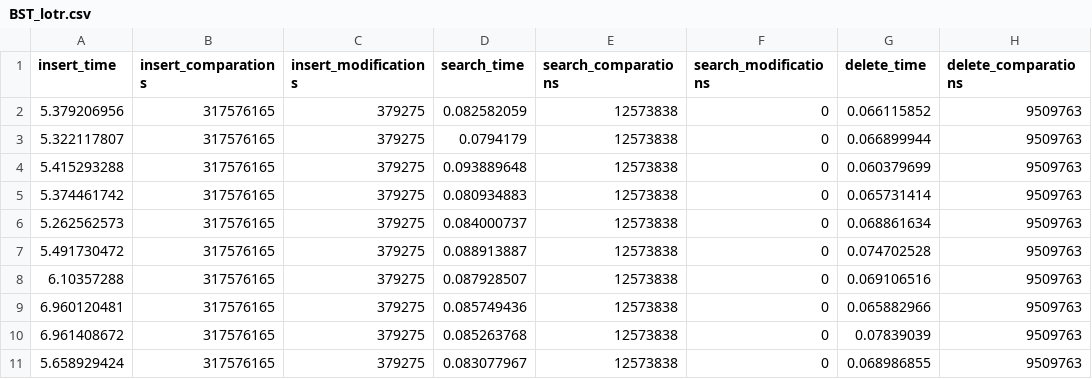
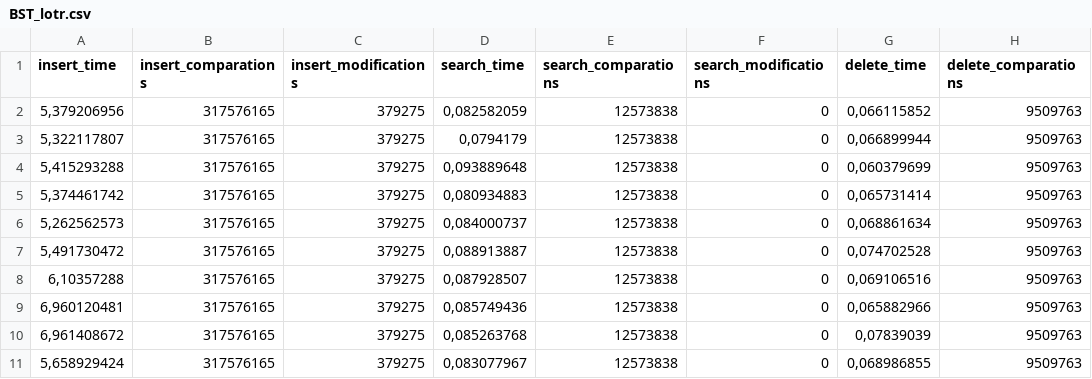
Before and after one commit to luk9400/aisd, a CSV file: list4/BST_lotr.csv, drawn as a sheet; only a part is shown; the diff names each change by its address in the sheet, - before the commit and + after, or states it on an @@ line.

```diff
--- a/list4/BST_lotr.csv
+++ b/list4/BST_lotr.csv
-A2 (insert_time): 5.379206956
+A2 (insert_time): 5,379206956
-D2 (search_time): 0.082582059
+D2 (search_time): 0,082582059
-G2 (delete_time): 0.066115852
+G2 (delete_time): 0,066115852
-A3 (insert_time): 5.322117807
+A3 (insert_time): 5,322117807
-D3 (search_time): 0.0794179
+D3 (search_time): 0,0794179
-G3 (delete_time): 0.066899944
+G3 (delete_time): 0,066899944
-A4 (insert_time): 5.415293288
+A4 (insert_time): 5,415293288
-D4 (search_time): 0.093889648
+D4 (search_time): 0,093889648
-G4 (delete_time): 0.060379699
+G4 (delete_time): 0,060379699
-A5 (insert_time): 5.374461742
+A5 (insert_time): 5,374461742
-D5 (search_time): 0.080934883
+D5 (search_time): 0,080934883
-G5 (delete_time): 0.065731414
+G5 (delete_time): 0,065731414
-A6 (insert_time): 5.262562573
+A6 (insert_time): 5,262562573
-D6 (search_time): 0.084000737
+D6 (search_time): 0,084000737
-G6 (delete_time): 0.068861634
+G6 (delete_time): 0,068861634
-A7 (insert_time): 5.491730472
+A7 (insert_time): 5,491730472
-D7 (search_time): 0.088913887
+D7 (search_time): 0,088913887
-G7 (delete_time): 0.074702528
+G7 (delete_time): 0,074702528
-A8 (insert_time): 6.10357288
+A8 (insert_time): 6,10357288
-D8 (search_time): 0.087928507
+D8 (search_time): 0,087928507
-G8 (delete_time): 0.069106516
+G8 (delete_time): 0,069106516
-A9 (insert_time): 6.960120481
+A9 (insert_time): 6,960120481
-D9 (search_time): 0.085749436
+D9 (search_time): 0,085749436
-G9 (delete_time): 0.065882966
+G9 (delete_time): 0,065882966
-A10 (insert_time): 6.961408672
+A10 (insert_time): 6,961408672
-D10 (search_time): 0.085263768
+D10 (search_time): 0,085263768
-G10 (delete_time): 0.07839039
+G10 (delete_time): 0,07839039
-A11 (insert_time): 5.658929424
+A11 (insert_time): 5,658929424
-D11 (search_time): 0.083077967
+D11 (search_time): 0,083077967
-G11 (delete_time): 0.068986855
+G11 (delete_time): 0,068986855
```
Also changed, not shown: list4/BST_aspell.csv, list4/BST_kjb.csv, 12 other files.
